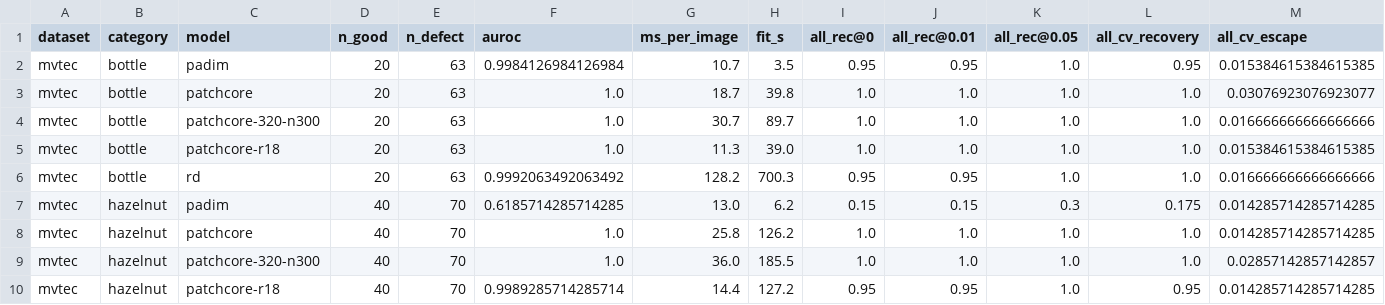
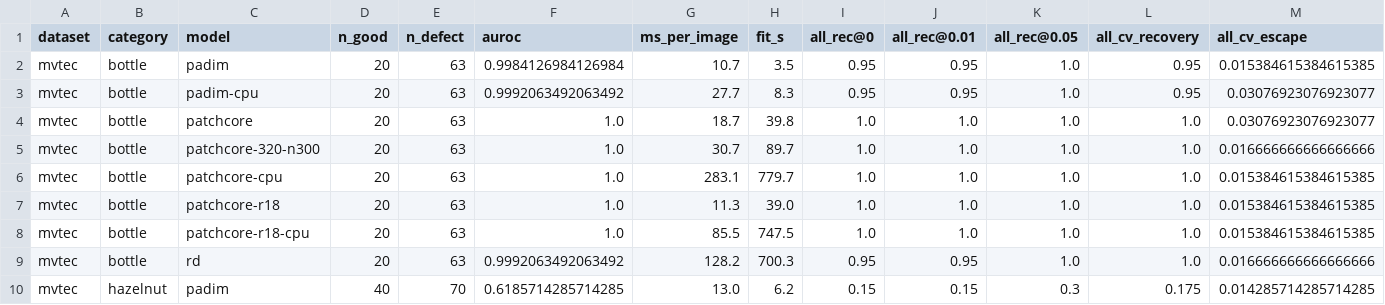
Before and after one commit to McSchrooder/second-opinion-inspection, a CSV file: shared/lane_summary.csv, drawn as a sheet; only a part is shown; the shorter side is filled out with more unchanged rows; rows hold the shown columns only; the diff names each change by its address in the sheet, - before the commit and + after, or states it on an @@ line.

```diff
--- a/shared/lane_summary.csv
+++ b/shared/lane_summary.csv
+row 3: mvtec | bottle | padim-cpu | 20 | 63 | 0.9992063492063492 | 27.7 | 8.3 | 0.95 | 0.95 | 1.0 | 0.95 | 0.03076923076923077
+row 6: mvtec | bottle | patchcore-cpu | 20 | 63 | 1.0 | 283.1 | 779.7 | 1.0 | 1.0 | 1.0 | 1.0 | 0.015384615384615385
+row 8: mvtec | bottle | patchcore-r18-cpu | 20 | 63 | 1.0 | 85.5 | 747.5 | 1.0 | 1.0 | 1.0 | 1.0 | 0.015384615384615385
```
Also changed, not shown: shared/classify_summary.csv, shared/lane_frr.csv, 9 other files.
